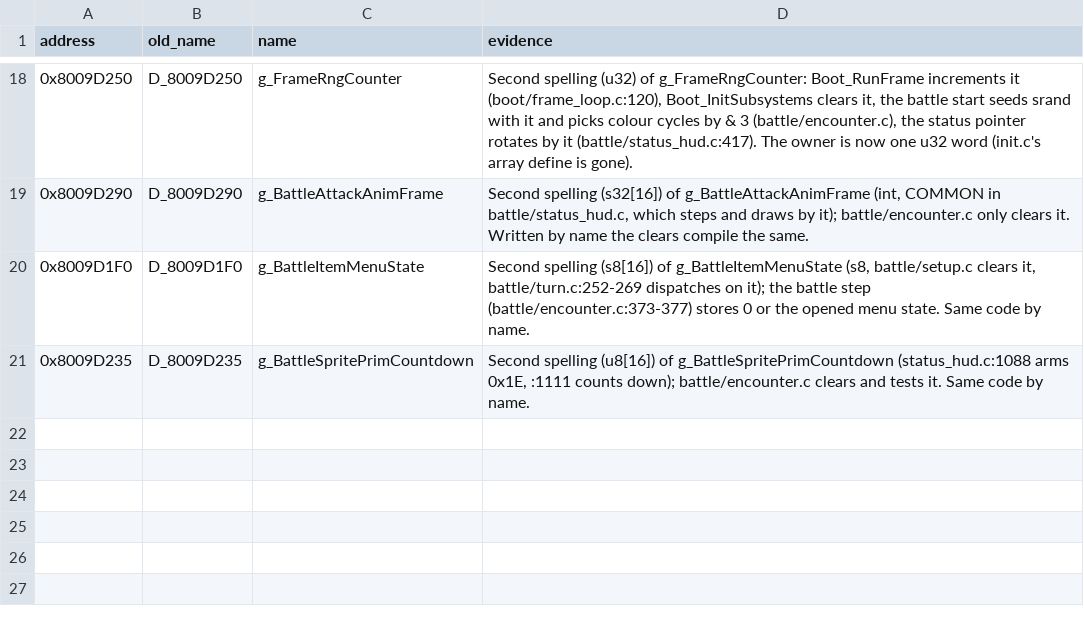
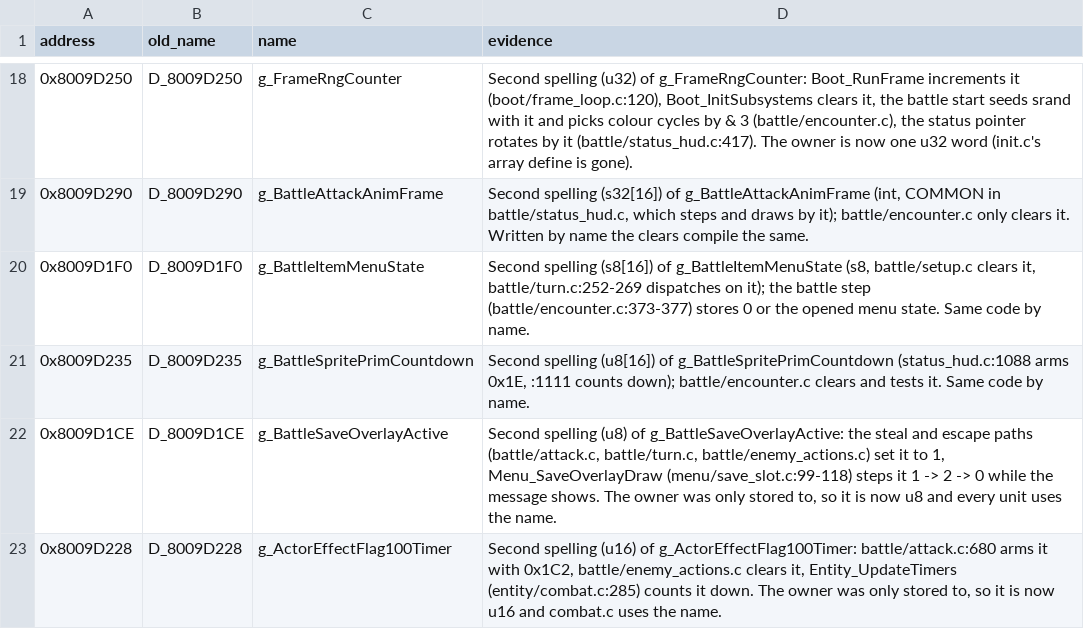
Before and after one commit to FeverDreams420/parasite-eve-decomp, a CSV file: docs/naming_review_main4.csv, drawn as a sheet; only a part is shown, gaps mark what is left out; the diff names each change by its address in the sheet, - before the commit and + after, or states it on an @@ line.

Commit message:
Merge the save overlay step and actor effect timer spellings

```diff
--- a/docs/naming_review_main4.csv
+++ b/docs/naming_review_main4.csv
+row 22: 0x8009D1CE | D_8009D1CE | g_BattleSaveOverlayActive | Second spelling (u8) of g_BattleSaveOverlayActive: the steal and escape paths (battle/attack.c, battle/turn.c, battle/enemy_actions.c) set it to 1, Menu_SaveOverlayDraw (menu/save_slot.c:99-118) steps it 1 -> 2 -> 0 while the message shows. The owner was only stored to, so it is now u8 and every unit uses the name.
+row 23: 0x8009D228 | D_8009D228 | g_ActorEffectFlag100Timer | Second spelling (u16) of g_ActorEffectFlag100Timer: battle/attack.c:680 arms it with 0x1C2, battle/enemy_actions.c clears it, Entity_UpdateTimers (entity/combat.c:285) counts it down. The owner was only stored to, so it is now u16 and combat.c uses the name.
```
Also changed, not shown: 12 other files.
